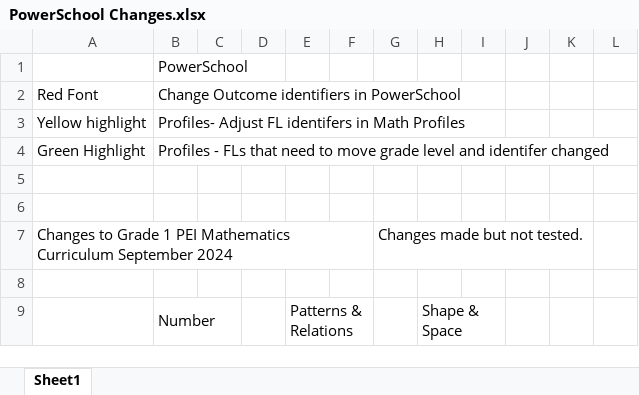
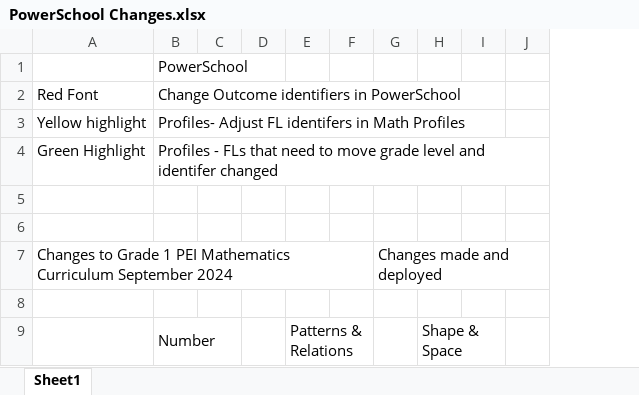
Before and after one commit to PEI-Education/pei_foundational_learnings, an Excel workbook: PowerSchool Changes.xlsx, sheet Sheet1, drawn as a sheet; only a part is shown; values as stored, in another font and other column widths than the file's, no cell formats; removed rows and columns are numbered as before the commit, all else as after; the diff names each change by its address in the sheet, - before the commit and + after, or states it on an @@ line.

Commit message:
Additional edits to Math FLs to match new values.

```diff
--- a/PowerSchool Changes.xlsx (sheet Sheet1)
+++ b/PowerSchool Changes.xlsx (sheet Sheet1)
-column G, row 7: Changes made but not tested.
+column G, row 7: Changes made and deployed
@@ column K hidden, empty @@
@@ column L hidden, empty @@
```
Also changed, not shown: cell formats, 9 other files.
